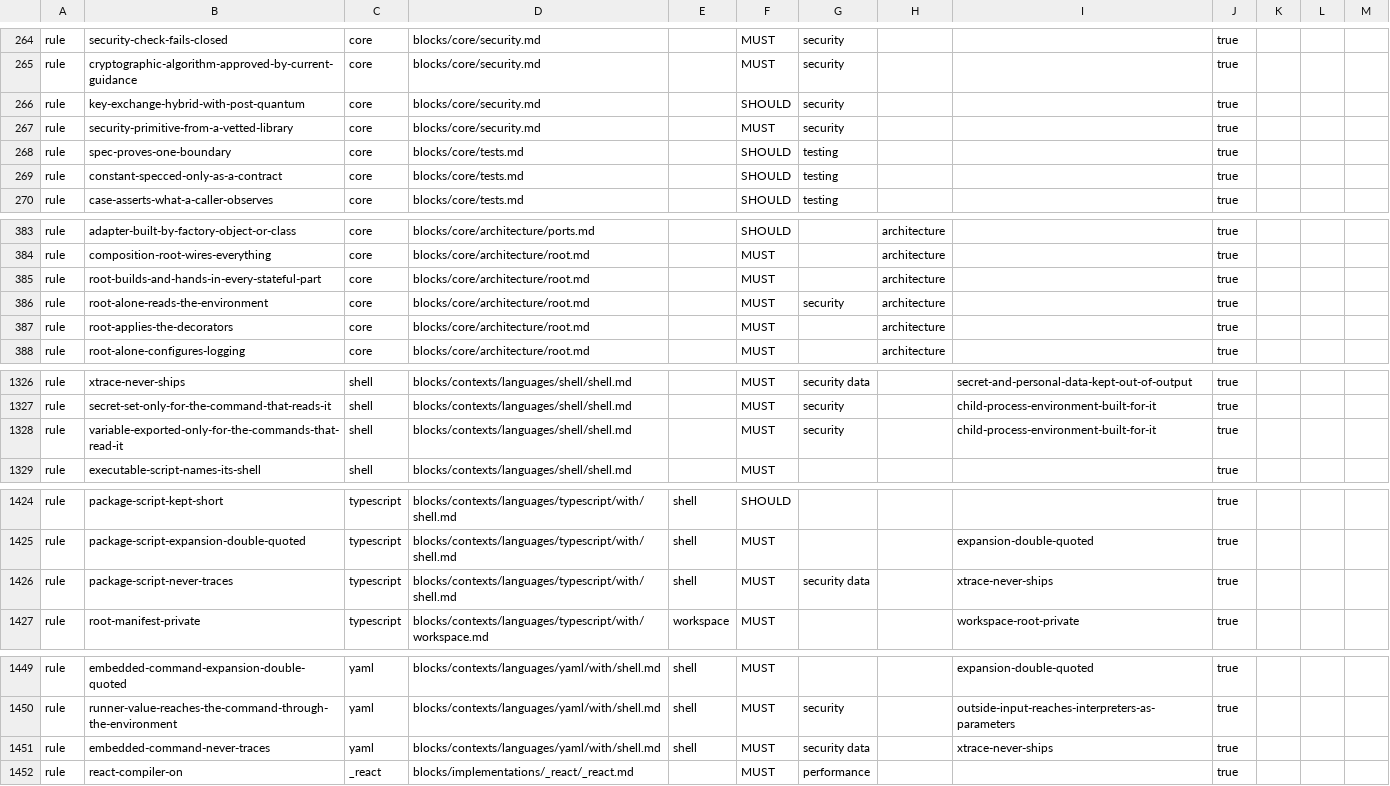
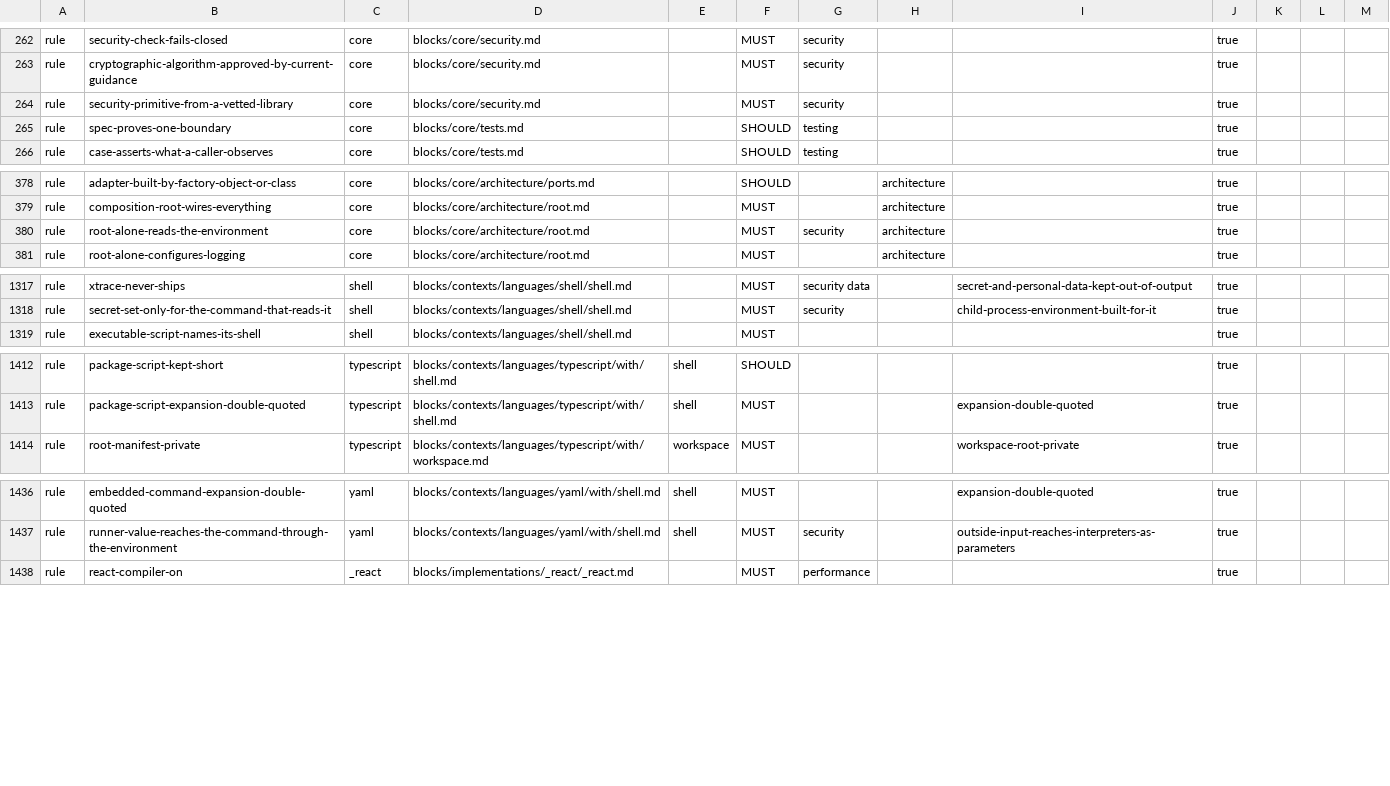
Before and after one commit to droneey/constitution, a TSV file: digests/index.tsv, drawn as a sheet; only a part is shown, gaps mark what is left out; the diff covers the shown part only.

Commit message:
refactor: Clear core and the contexts of what the review rounds added beyond need

```diff
--- a/digests/index.tsv
+++ b/digests/index.tsv
@@ -265,6 +263,4 @@ rule	security-check-fails-closed	core	blocks/core/security.md		MUST	security			t
 rule	cryptographic-algorithm-approved-by-current-guidance	core	blocks/core/security.md		MUST	security			true
-rule	key-exchange-hybrid-with-post-quantum	core	blocks/core/security.md		SHOULD	security			true
 rule	security-primitive-from-a-vetted-library	core	blocks/core/security.md		MUST	security			true
 rule	spec-proves-one-boundary	core	blocks/core/tests.md		SHOULD	testing			true
-rule	constant-specced-only-as-a-contract	core	blocks/core/tests.md		SHOULD	testing			true
 rule	case-asserts-what-a-caller-observes	core	blocks/core/tests.md		SHOULD	testing			true
@@ -384,5 +379,3 @@ rule	adapter-built-by-factory-object-or-class	core	blocks/core/architecture/port
 rule	composition-root-wires-everything	core	blocks/core/architecture/root.md		MUST		architecture		true
-rule	root-builds-and-hands-in-every-stateful-part	core	blocks/core/architecture/root.md		MUST		architecture		true
 rule	root-alone-reads-the-environment	core	blocks/core/architecture/root.md		MUST	security	architecture		true
-rule	root-applies-the-decorators	core	blocks/core/architecture/root.md		MUST		architecture		true
 rule	root-alone-configures-logging	core	blocks/core/architecture/root.md		MUST		architecture		true
@@ -1327,3 +1318,2 @@ rule	xtrace-never-ships	shell	blocks/contexts/languages/shell/shell.md		MUST	sec
 rule	secret-set-only-for-the-command-that-reads-it	shell	blocks/contexts/languages/shell/shell.md		MUST	security		child-process-environment-built-for-it	true
-rule	variable-exported-only-for-the-commands-that-read-it	shell	blocks/contexts/languages/shell/shell.md		MUST	security		child-process-environment-built-for-it	true
 rule	executable-script-names-its-shell	shell	blocks/contexts/languages/shell/shell.md		MUST				true
@@ -1425,3 +1413,2 @@ rule	package-script-kept-short	typescript	blocks/contexts/languages/typescript/w
 rule	package-script-expansion-double-quoted	typescript	blocks/contexts/languages/typescript/with/shell.md	shell	MUST			expansion-double-quoted	true
-rule	package-script-never-traces	typescript	blocks/contexts/languages/typescript/with/shell.md	shell	MUST	security data		xtrace-never-ships	true
 rule	root-manifest-private	typescript	blocks/contexts/languages/typescript/with/workspace.md	workspace	MUST			workspace-root-private	true
@@ -1450,3 +1437,2 @@ rule	embedded-command-expansion-double-quoted	yaml	blocks/contexts/languages/yam
 rule	runner-value-reaches-the-command-through-the-environment	yaml	blocks/contexts/languages/yaml/with/shell.md	shell	MUST	security		outside-input-reaches-interpreters-as-parameters	true
-rule	embedded-command-never-traces	yaml	blocks/contexts/languages/yaml/with/shell.md	shell	MUST	security data		xtrace-never-ships	true
 rule	react-compiler-on	_react	blocks/implementations/_react/_react.md		MUST	performance			true
```
Also changed, not shown: 7 removed rows and 5 edited cells elsewhere in this file, 21 other files.
